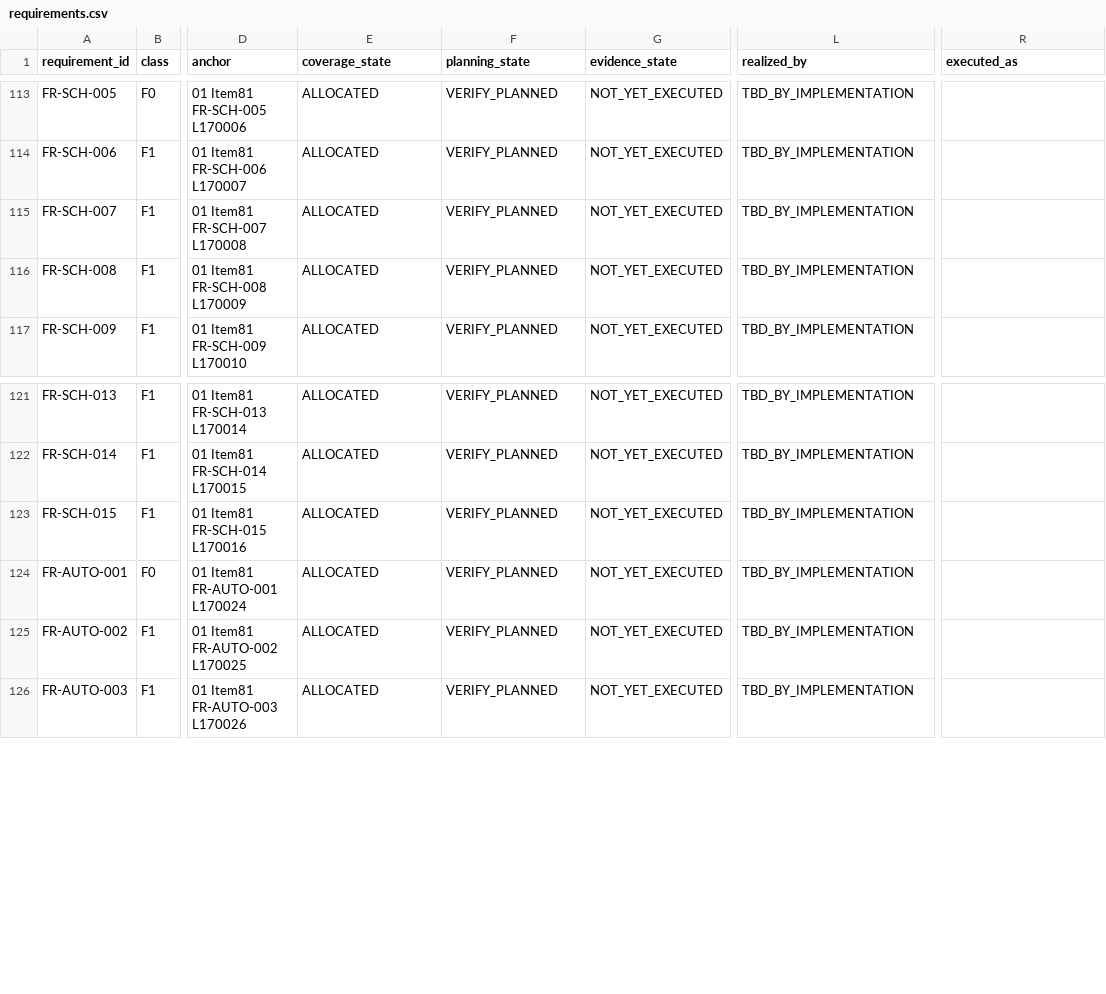
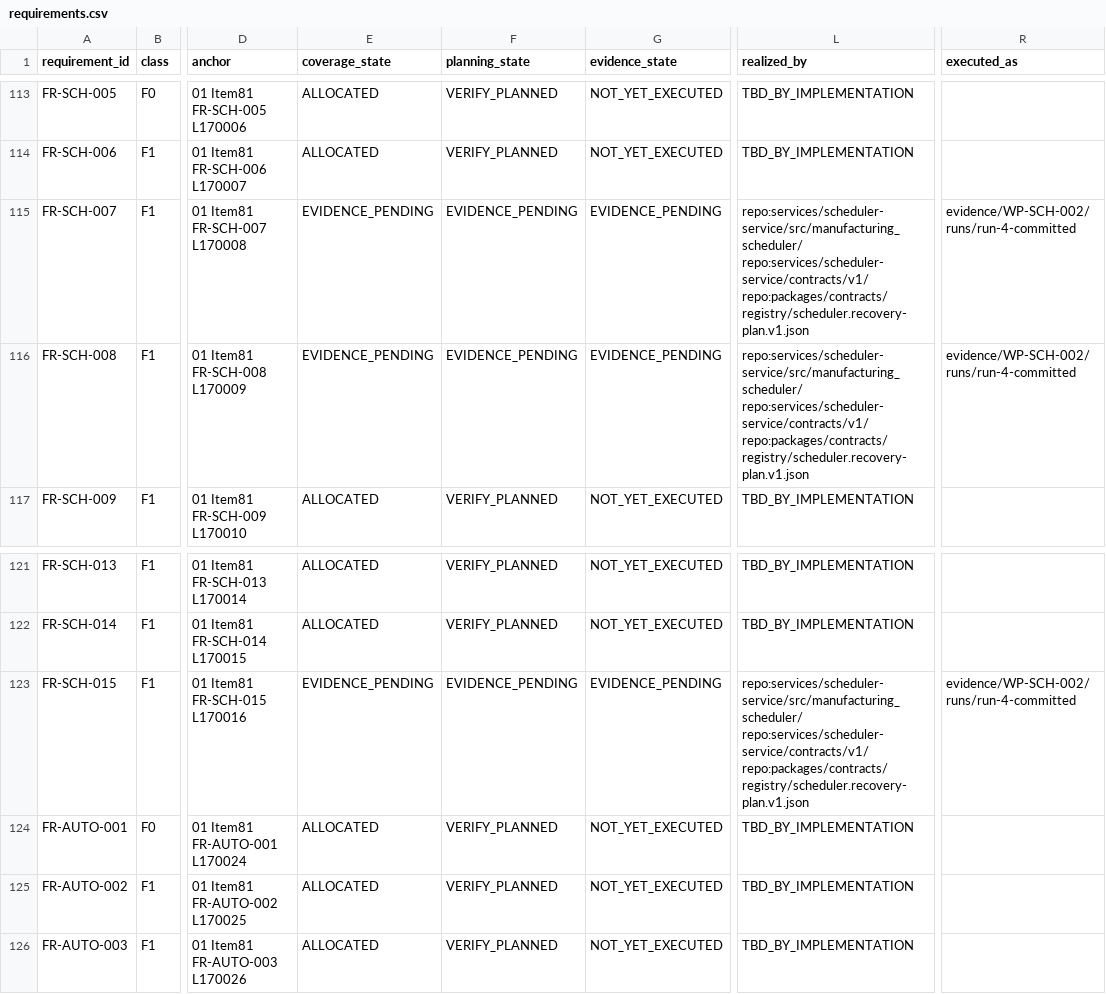
Before and after one commit to Asperant/critical-aerospace-manufacturing, a CSV file: traceability/generated/requirements.csv, drawn as a sheet; only a part is shown, gaps mark what is left out; the diff names each change by its address in the sheet, - before the commit and + after, or states it on an @@ line.

Commit message:
[WP-SCH-002] Record the snapshot and RecoveryPlan realization in the RTM and WBS
FR-SCH-007, FR-SCH-008 and FR-SCH-015 get their REALIZED_BY repository refs and move to
EVIDENCE_PENDING because the TEST-SCH-PLAN asset has run locally on fixtures while final
evidence is absent. EXECUTED_AS cites the committed-source run added next; no EvidenceID
is created and the notes state that the DEP-083 generator, the DEP-084 validator,
TEST-UI-PLAN, AV-SCEN-01/02 and E2E-01 have not run. FR-SCH-001 is unchanged (no
dispatch/scheduling is realized). The WBS card gets its repository reference and the five
whole-file docs/04 pins in merged_external_bindings.yaml are refreshed mechanically (the
real policy builder confirms every pinned scope digest is unchanged). traceability/ is
regenerated with cap_trace seed.

The cited run directory is added by the following commit, so the trace lint is satisfied
from that commit on.

```diff
--- a/traceability/generated/requirements.csv
+++ b/traceability/generated/requirements.csv
-E115:E116 (coverage_state): ALLOCATED
+E115:E116 (coverage_state): EVIDENCE_PENDING
-F115:F116 (planning_state): VERIFY_PLANNED
+F115:F116 (planning_state): EVIDENCE_PENDING
-G115:G116 (evidence_state): NOT_YET_EXECUTED
+G115:G116 (evidence_state): EVIDENCE_PENDING
-L115:L116 (realized_by): TBD_BY_IMPLEMENTATION
+L115:L116 (realized_by): repo:services/scheduler-service/src/manufacturing_scheduler/ repo:services/scheduler-service/contracts/v1/ repo:packages/contracts/registry/scheduler.recovery-plan.v1.json
-R115:R116 (executed_as): (empty)
+R115:R116 (executed_as): evidence/WP-SCH-002/runs/run-4-committed
-E123 (coverage_state): ALLOCATED
+E123 (coverage_state): EVIDENCE_PENDING
-F123 (planning_state): VERIFY_PLANNED
+F123 (planning_state): EVIDENCE_PENDING
-G123 (evidence_state): NOT_YET_EXECUTED
+G123 (evidence_state): EVIDENCE_PENDING
-L123 (realized_by): TBD_BY_IMPLEMENTATION
+L123 (realized_by): repo:services/scheduler-service/src/manufacturing_scheduler/ repo:services/scheduler-service/contracts/v1/ repo:packages/contracts/registry/scheduler.recovery-plan.v1.json
-R123 (executed_as): (empty)
+R123 (executed_as): evidence/WP-SCH-002/runs/run-4-committed
```
Also changed, not shown: traceability/generated/evidence_coverage.csv, 5 other files.
